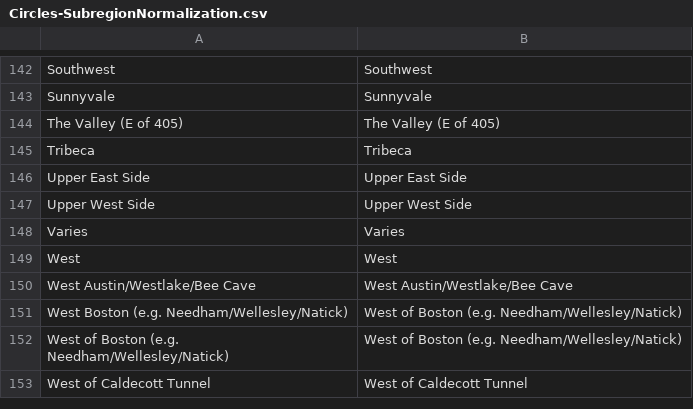
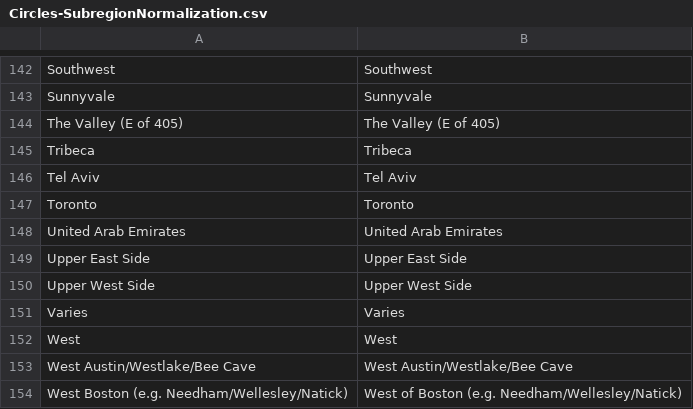
Before and after one commit to PBoth-FM/GSB-Circles-Matching-Tool, a CSV file: attached_assets/Circles-SubregionNormalization.csv, drawn as a sheet; only a part is shown, gaps mark what is left out; the shorter side is filled out with more unchanged rows.

```diff
--- a/attached_assets/Circles-SubregionNormalization.csv
+++ b/attached_assets/Circles-SubregionNormalization.csv
@@ -145,2 +145,5 @@ The Valley (E of 405),The Valley (E of 405)
 Tribeca,Tribeca
+Tel Aviv,Tel Aviv
+Toronto,Toronto
+United Arab Emirates,United Arab Emirates
 Upper East Side,Upper East Side
```
Also changed, not shown: attached_assets/Circles-RegionNormalization.csv, attached_assets/Circles-RegionSubregionCodeMapping.csv, 2 other files.
